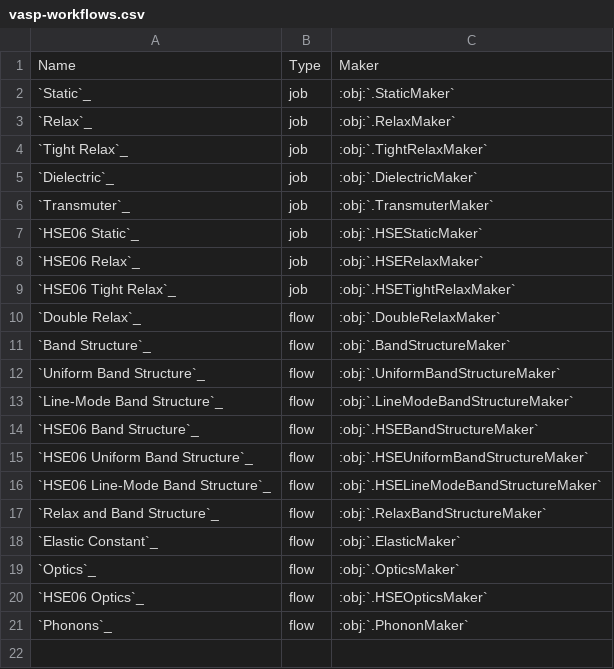
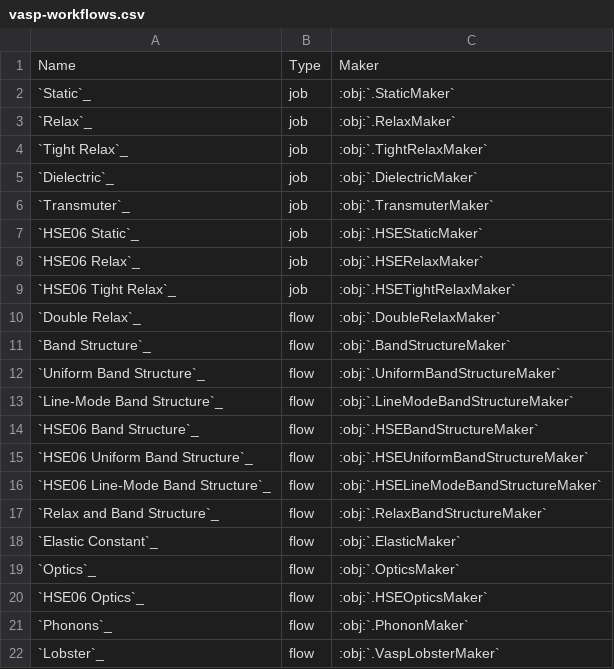
Before and after one commit to xiyue-cheng/atomate2, a CSV file: docs/user/codes/vasp-workflows.csv, drawn as a sheet; the diff names each change by its address in the sheet, - before the commit and + after, or states it on an @@ line.

Commit message:
Add documentation Lobster

```diff
--- a/docs/user/codes/vasp-workflows.csv
+++ b/docs/user/codes/vasp-workflows.csv
+row 22: `Lobster`_ | flow | :obj:`.VaspLobsterMaker`
```
Also changed, not shown: 1 other file.
